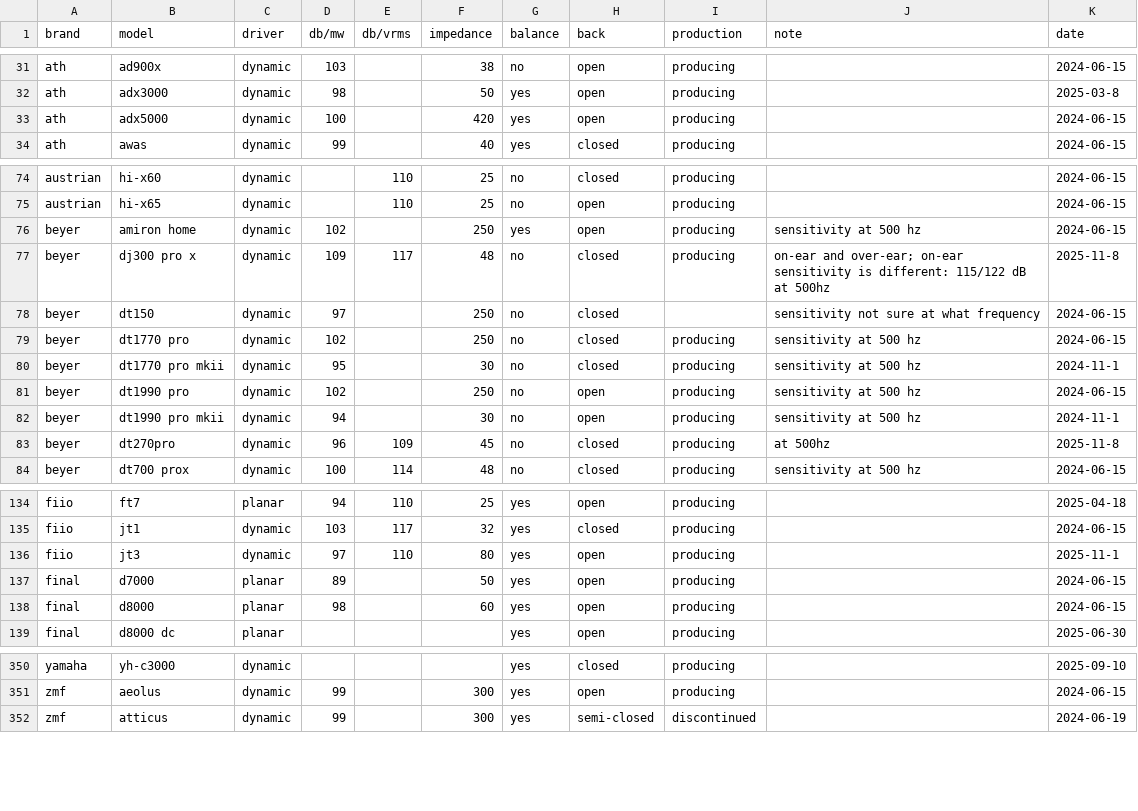
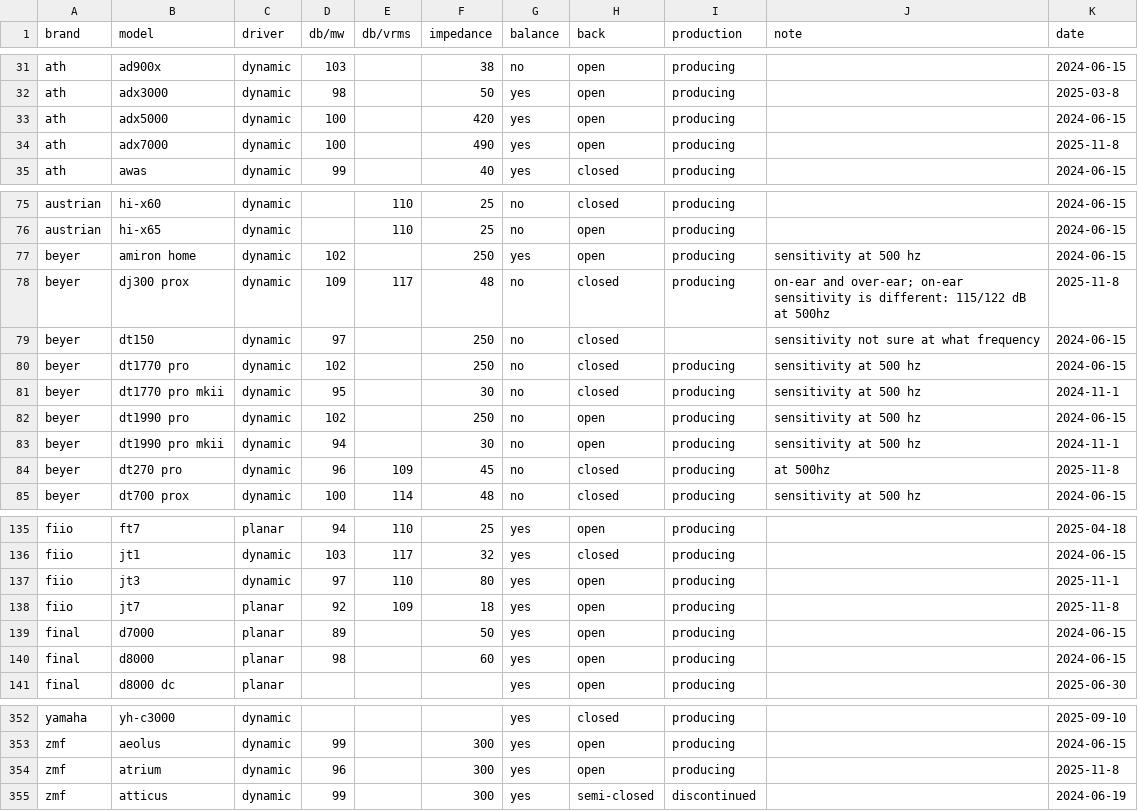
Before and after one commit to Sha1rholder/Sound-Library, a CSV file: data/over-ear sensitivity official.csv, drawn as a sheet; only a part is shown, gaps mark what is left out.

Commit message:
data update

```diff
--- a/data/over-ear sensitivity official.csv
+++ b/data/over-ear sensitivity official.csv
@@ -33,2 +33,3 @@ ath,adx3000,dynamic,98,,50,yes,open,producing,,2025-03-8
 ath,adx5000,dynamic,100,,420,yes,open,producing,,2024-06-15
+ath,adx7000,dynamic,100,,490,yes,open,producing,,2025-11-8
 ath,awas,dynamic,99,,40,yes,closed,producing,,2024-06-15
@@ -76,3 +77,3 @@ austrian,hi-x65,dynamic,,110,25,no,open,producing,,2024-06-15
 beyer,amiron home,dynamic,102,,250,yes,open,producing,sensitivity at 500 hz,2024-06-15
-beyer,dj300 pro x,dynamic,109,117,48,no,closed,producing,on-ear and over-ear; on-ear sensitivity is different: 115/122 dB at 500hz,2025-11-8
+beyer,dj300 prox,dynamic,109,117,48,no,closed,producing,on-ear and over-ear; on-ear sensitivity is different: 115/122 dB at 500hz,2025-11-8
 beyer,dt150,dynamic,97,,250,no,closed,,sensitivity not sure at what frequency,2024-06-15
@@ -82,3 +83,3 @@ beyer,dt1990 pro,dynamic,102,,250,no,open,producing,sensitivity at 500 hz,2024-0
 beyer,dt1990 pro mkii,dynamic,94,,30,no,open,producing,sensitivity at 500 hz,2024-11-1
-beyer,dt270pro,dynamic,96,109,45,no,closed,producing,at 500hz,2025-11-8
+beyer,dt270 pro,dynamic,96,109,45,no,closed,producing,at 500hz,2025-11-8
 beyer,dt700 prox,dynamic,100,114,48,no,closed,producing,sensitivity at 500 hz,2024-06-15
@@ -136,2 +137,3 @@ fiio,jt1,dynamic,103,117,32,yes,closed,producing,,2024-06-15
 fiio,jt3,dynamic,97,110,80,yes,open,producing,,2025-11-1
+fiio,jt7,planar,92,109,18,yes,open,producing,,2025-11-8
 final,d7000,planar,89,,50,yes,open,producing,,2024-06-15
@@ -351,2 +353,3 @@ yamaha,yh-c3000,dynamic,,,,yes,closed,producing,,2025-09-10
 zmf,aeolus,dynamic,99,,300,yes,open,producing,,2024-06-15
+zmf,atrium,dynamic,96,,300,yes,open,producing,,2025-11-8
 zmf,atticus,dynamic,99,,300,yes,semi-closed,discontinued,,2024-06-19
```
Also changed, not shown: data/over-ear sensitivity asr.csv, 8 other files.
